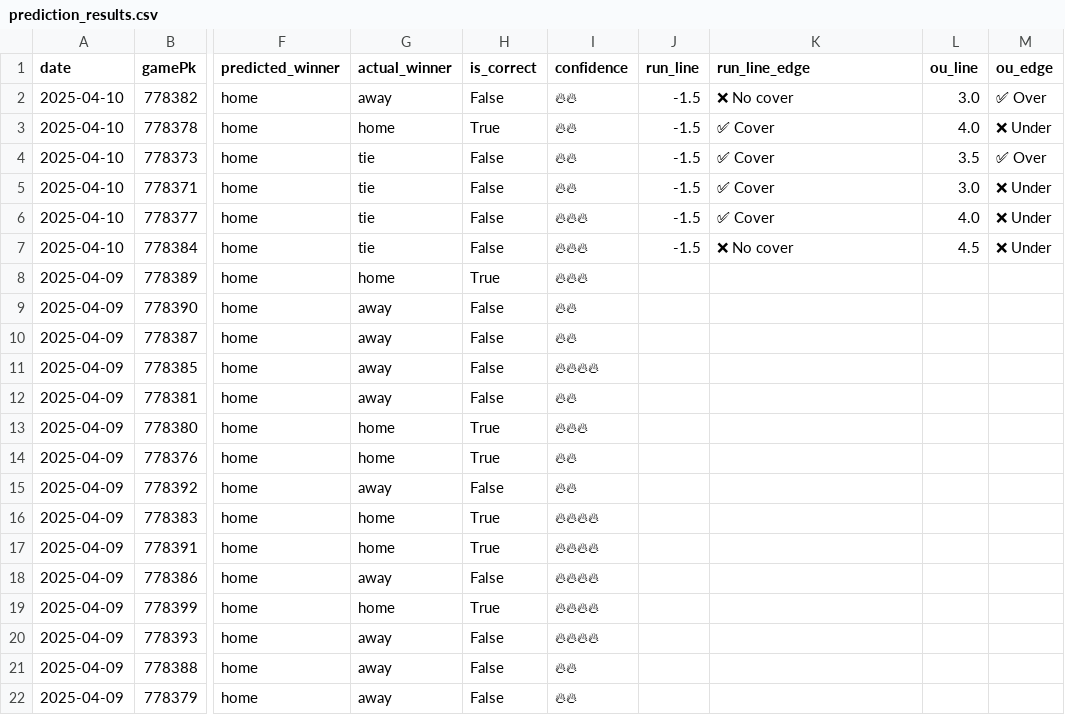
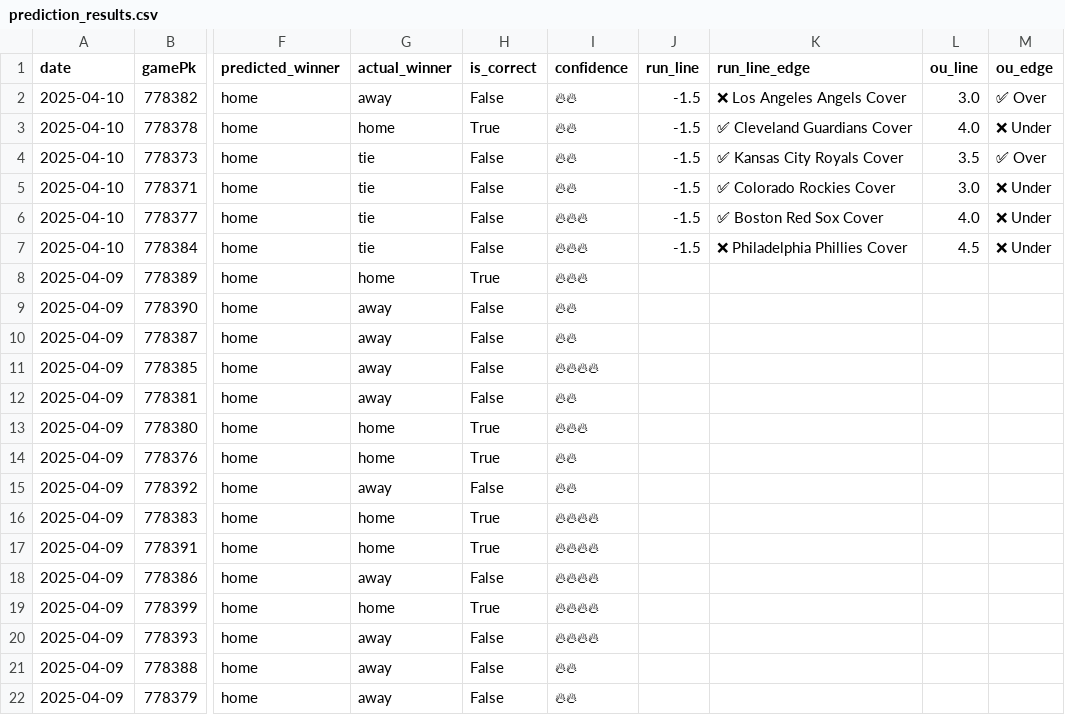
Before and after one commit to radgator13/mlb_model_v3, a CSV file: prediction_results.csv, drawn as a sheet; only a part is shown, gaps mark what is left out; the diff names each change by its address in the sheet, - before the commit and + after, or states it on an @@ line.

```diff
--- a/prediction_results.csv
+++ b/prediction_results.csv
-K2 (run_line_edge): ❌ No cover
+K2 (run_line_edge): ❌ Los Angeles Angels Cover
-K3 (run_line_edge): ✅ Cover
+K3 (run_line_edge): ✅ Cleveland Guardians Cover
-K4 (run_line_edge): ✅ Cover
+K4 (run_line_edge): ✅ Kansas City Royals Cover
-K5 (run_line_edge): ✅ Cover
+K5 (run_line_edge): ✅ Colorado Rockies Cover
-K6 (run_line_edge): ✅ Cover
+K6 (run_line_edge): ✅ Boston Red Sox Cover
-K7 (run_line_edge): ❌ No cover
+K7 (run_line_edge): ❌ Philadelphia Phillies Cover
```
Also changed, not shown: predictions/predictions_2025-04-10.csv.
